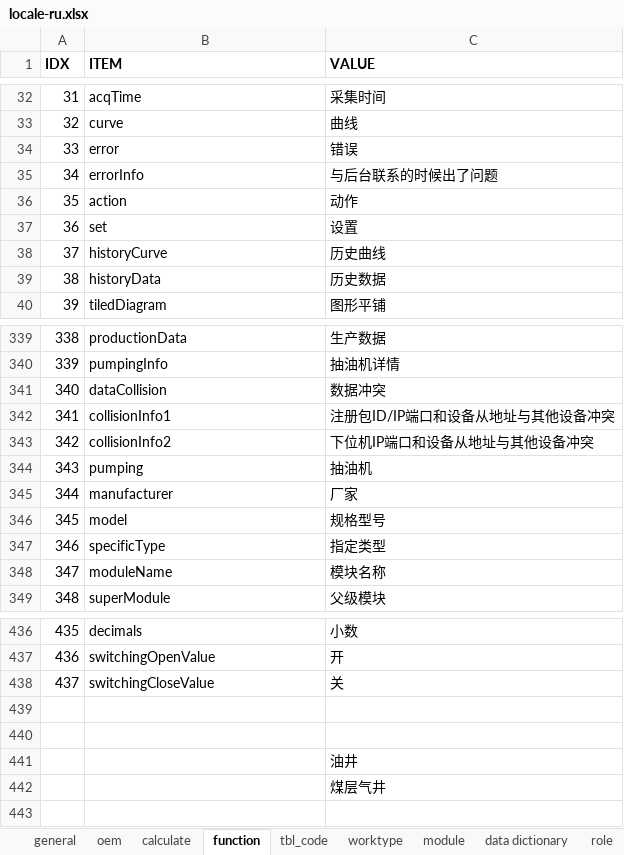
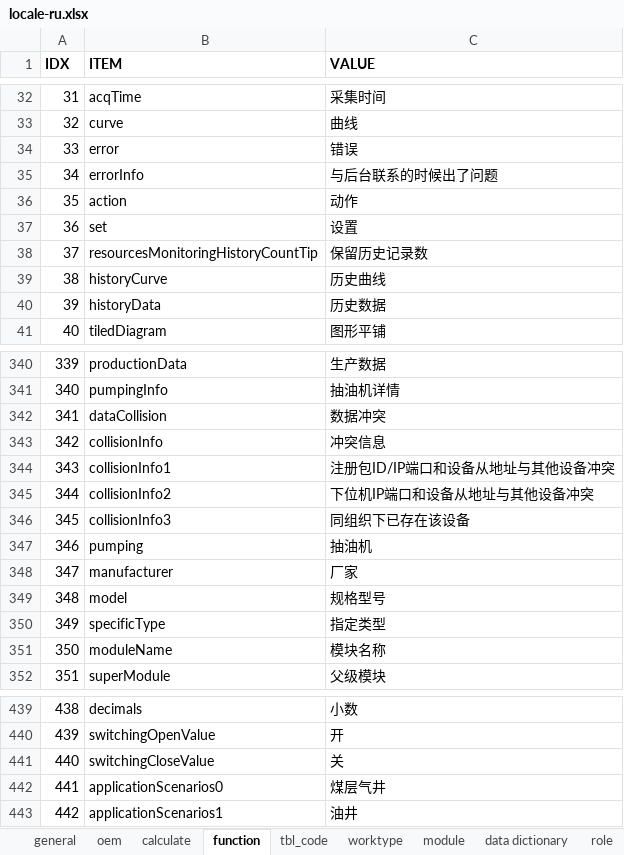
Before and after one commit to cosog/ap, an Excel workbook: WebRoot/oem/cnpc/locale/locale-ru.xlsx, sheet function, drawn as a sheet; only a part is shown, gaps mark what is left out; values as stored, in another font and other column widths than the file's, no borders; removed rows and columns are numbered as before the commit, all else as after; the diff names each change by its address in the sheet, - before the commit and + after, or states it on an @@ line.

```diff
--- a/WebRoot/oem/cnpc/locale/locale-ru.xlsx (sheet function)
+++ b/WebRoot/oem/cnpc/locale/locale-ru.xlsx (sheet function)
+row 38: 37 | resourcesMonitoringHistoryCountTip | 保留历史记录数
@@ column A (IDX) renumbered between rows 39 and 441 @@
+row 343: 342 | collisionInfo | 冲突信息
+row 346: 345 | collisionInfo3 | 同组织下已存在该设备
-row 442: (empty)
+row 442: 441 | applicationScenarios0 | 煤层气井
-row 443: (empty)
+row 443: 442 | applicationScenarios1 | 油井
-row 441:  |  | 油井
-row 442:  |  | 煤层气井
```
Also changed, not shown: sheet general, WebRoot/oem/cnpc/locale/locale-en.xlsx, WebRoot/oem/cnpc/locale/locale-zh_CN.xlsx, 27 other files.
